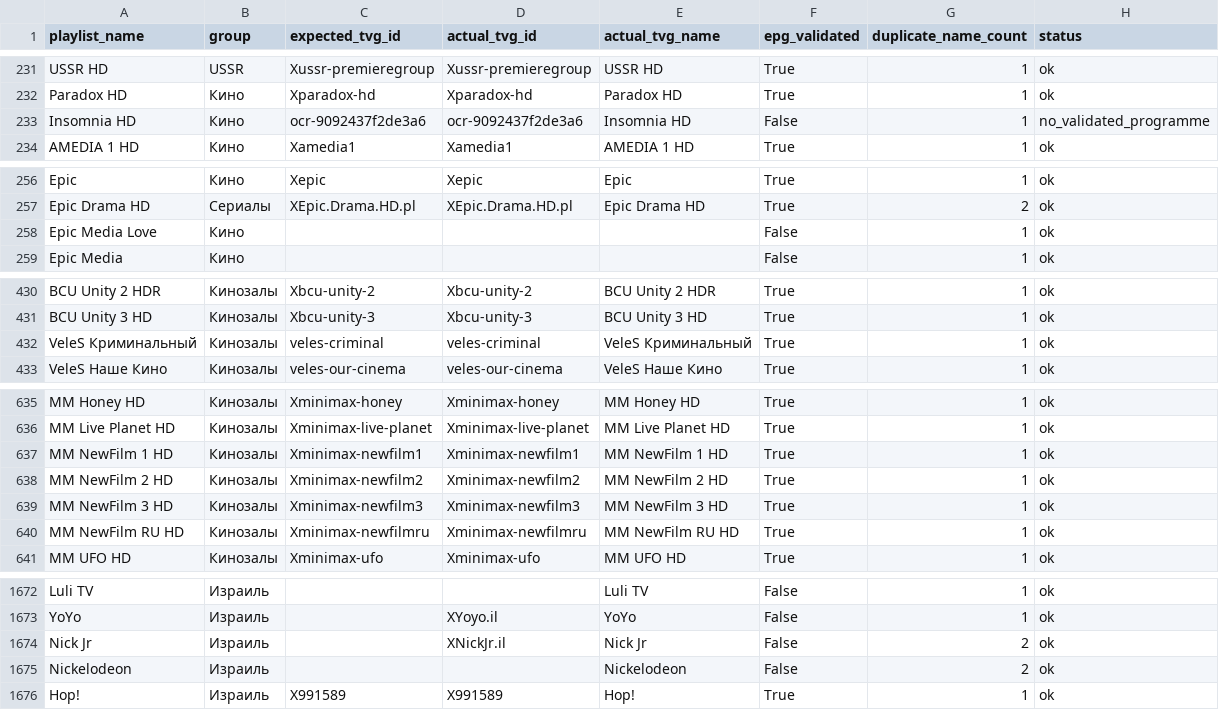
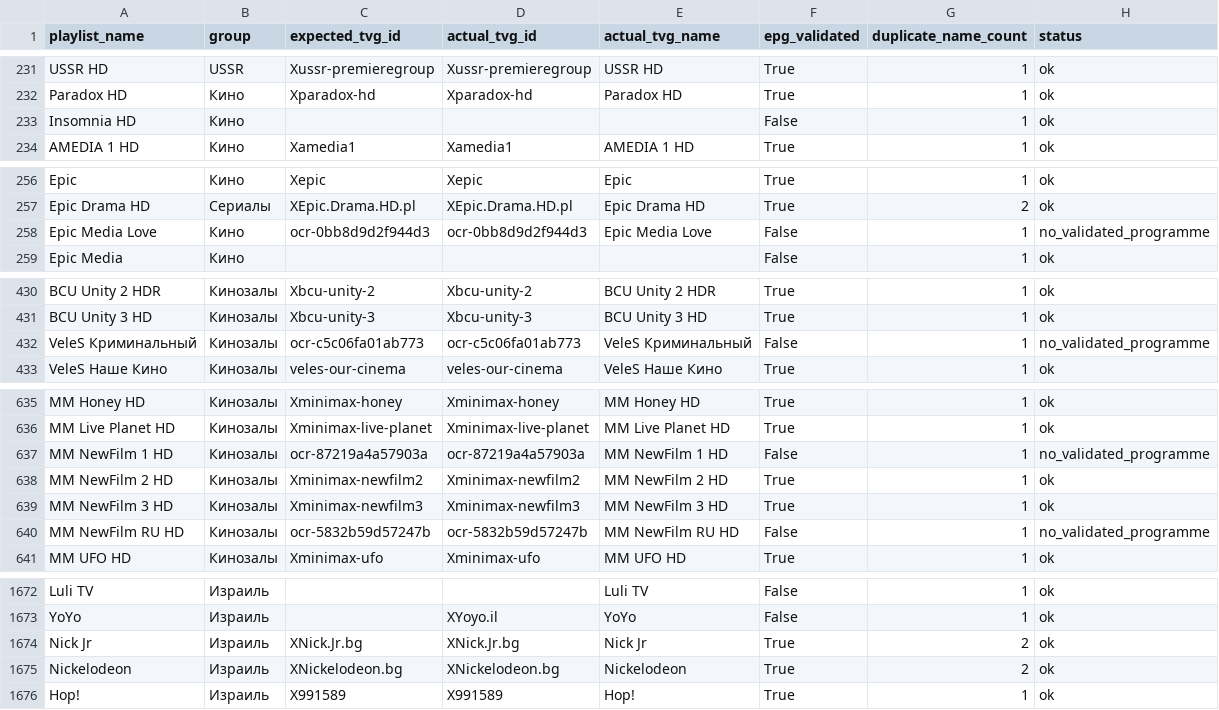
Before and after one commit to peter96son/iptv-epg-builder, a CSV file: output/worker-audit.csv, drawn as a sheet; only a part is shown, gaps mark what is left out; the diff covers the shown part only.

```diff
--- a/output/worker-audit.csv
+++ b/output/worker-audit.csv
@@ -232,3 +232,3 @@ USSR HD,USSR,Xussr-premieregroup,Xussr-premieregroup,USSR HD,True,1,ok
 Paradox HD,Кино,Xparadox-hd,Xparadox-hd,Paradox HD,True,1,ok
-Insomnia HD,Кино,ocr-9092437f2de3a6,ocr-9092437f2de3a6,Insomnia HD,False,1,no_validated_programme
+Insomnia HD,Кино,,,,False,1,ok
 AMEDIA 1 HD,Кино,Xamedia1,Xamedia1,AMEDIA 1 HD,True,1,ok
@@ -257,3 +257,3 @@ Epic,Кино,Xepic,Xepic,Epic,True,1,ok
 Epic Drama HD,Сериалы,XEpic.Drama.HD.pl,XEpic.Drama.HD.pl,Epic Drama HD,True,2,ok
-Epic Media Love,Кино,,,,False,1,ok
+Epic Media Love,Кино,ocr-0bb8d9d2f944d3,ocr-0bb8d9d2f944d3,Epic Media Love,False,1,no_validated_programme
 Epic Media,Кино,,,,False,1,ok
@@ -431,3 +431,3 @@ BCU Unity 2 HDR,Кинозалы,Xbcu-unity-2,Xbcu-unity-2,BCU Unity 2 HDR,True,
 BCU Unity 3 HD,Кинозалы,Xbcu-unity-3,Xbcu-unity-3,BCU Unity 3 HD,True,1,ok
-VeleS Криминальный,Кинозалы,veles-criminal,veles-criminal,VeleS Криминальный,True,1,ok
+VeleS Криминальный,Кинозалы,ocr-c5c06fa01ab773,ocr-c5c06fa01ab773,VeleS Криминальный,False,1,no_validated_programme
 VeleS Наше Кино,Кинозалы,veles-our-cinema,veles-our-cinema,VeleS Наше Кино,True,1,ok
@@ -636,6 +636,6 @@ MM Honey HD,Кинозалы,Xminimax-honey,Xminimax-honey,MM Honey HD,True,1,ok
 MM Live Planet HD,Кинозалы,Xminimax-live-planet,Xminimax-live-planet,MM Live Planet HD,True,1,ok
-MM NewFilm 1 HD,Кинозалы,Xminimax-newfilm1,Xminimax-newfilm1,MM NewFilm 1 HD,True,1,ok
+MM NewFilm 1 HD,Кинозалы,ocr-87219a4a57903a,ocr-87219a4a57903a,MM NewFilm 1 HD,False,1,no_validated_programme
 MM NewFilm 2 HD,Кинозалы,Xminimax-newfilm2,Xminimax-newfilm2,MM NewFilm 2 HD,True,1,ok
 MM NewFilm 3 HD,Кинозалы,Xminimax-newfilm3,Xminimax-newfilm3,MM NewFilm 3 HD,True,1,ok
-MM NewFilm RU HD,Кинозалы,Xminimax-newfilmru,Xminimax-newfilmru,MM NewFilm RU HD,True,1,ok
+MM NewFilm RU HD,Кинозалы,ocr-5832b59d57247b,ocr-5832b59d57247b,MM NewFilm RU HD,False,1,no_validated_programme
 MM UFO HD,Кинозалы,Xminimax-ufo,Xminimax-ufo,MM UFO HD,True,1,ok
@@ -1673,4 +1673,4 @@ Luli TV,Израиль,,,Luli TV,False,1,ok
 YoYo,Израиль,,XYoyo.il,YoYo,False,1,ok
-Nick Jr,Израиль,,XNickJr.il,Nick Jr,False,2,ok
-Nickelodeon,Израиль,,,Nickelodeon,False,2,ok
+Nick Jr,Израиль,XNick.Jr.bg,XNick.Jr.bg,Nick Jr,True,2,ok
+Nickelodeon,Израиль,XNickelodeon.bg,XNickelodeon.bg,Nickelodeon,True,2,ok
 Hop!,Израиль,X991589,X991589,Hop!,True,1,ok
```
Also changed, not shown: 65 edited cells elsewhere in this file, output/worker-audit-gaps.csv, 2 other files.
